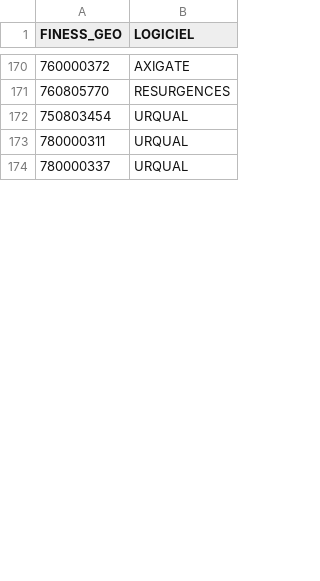
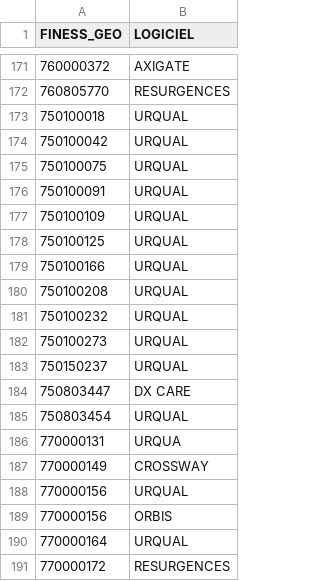
Before and after one commit to jcrb/InformatisationSU, a CSV file: Analyse/Enquete_FEDORU_RESURAL/logiciels_Finess_20140927.csv, drawn as a sheet; only a part is shown, gaps mark what is left out; the shorter side is filled out with more unchanged rows; the diff covers the shown part only.

```diff
--- a/Analyse/Enquete_FEDORU_RESURAL/logiciels_Finess_20140927.csv
+++ b/Analyse/Enquete_FEDORU_RESURAL/logiciels_Finess_20140927.csv
@@ -171,2 +172,20 @@
 "760805770";"RESURGENCES"
+"750100018";"URQUAL"
+"750100042";"URQUAL"
+"750100075";"URQUAL"
+"750100091";"URQUAL"
+"750100109";"URQUAL"
+"750100125";"URQUAL"
+"750100166";"URQUAL"
+"750100208";"URQUAL"
+"750100232";"URQUAL"
+"750100273";"URQUAL"
+"750150237";"URQUAL"
+"750803447";"DX CARE"
 "750803454";"URQUAL"
+"770000131";"URQUA"
+"770000149";"CROSSWAY"
+"770000156";"URQUAL"
+"770000156";"ORBIS"
+"770000164";"URQUAL"
+"770000172";"RESURGENCES"
```
Also changed, not shown: 63 added rows and 3 edited cells elsewhere in this file, Analyse/Enquete_FEDORU_RESURAL/Logiciels_RPU.csv, ENQUETE LOGICIEL su_France - ENQUETE LOGICIEL su_France.csv, 16 other files.
